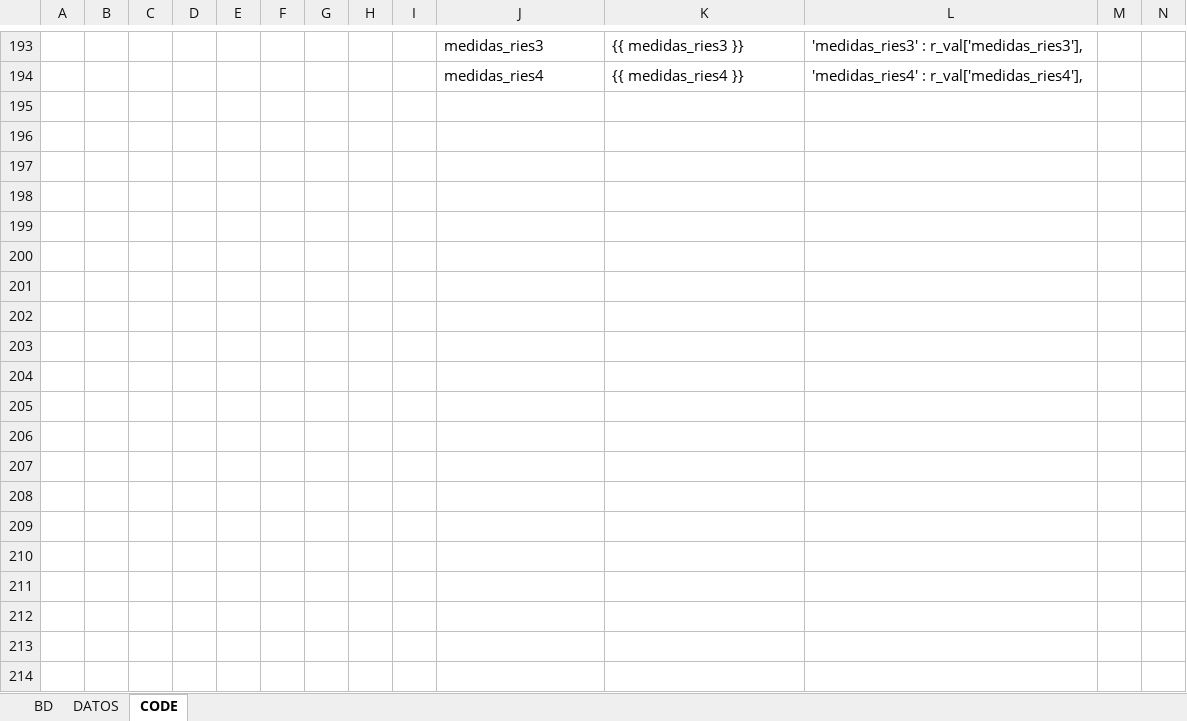
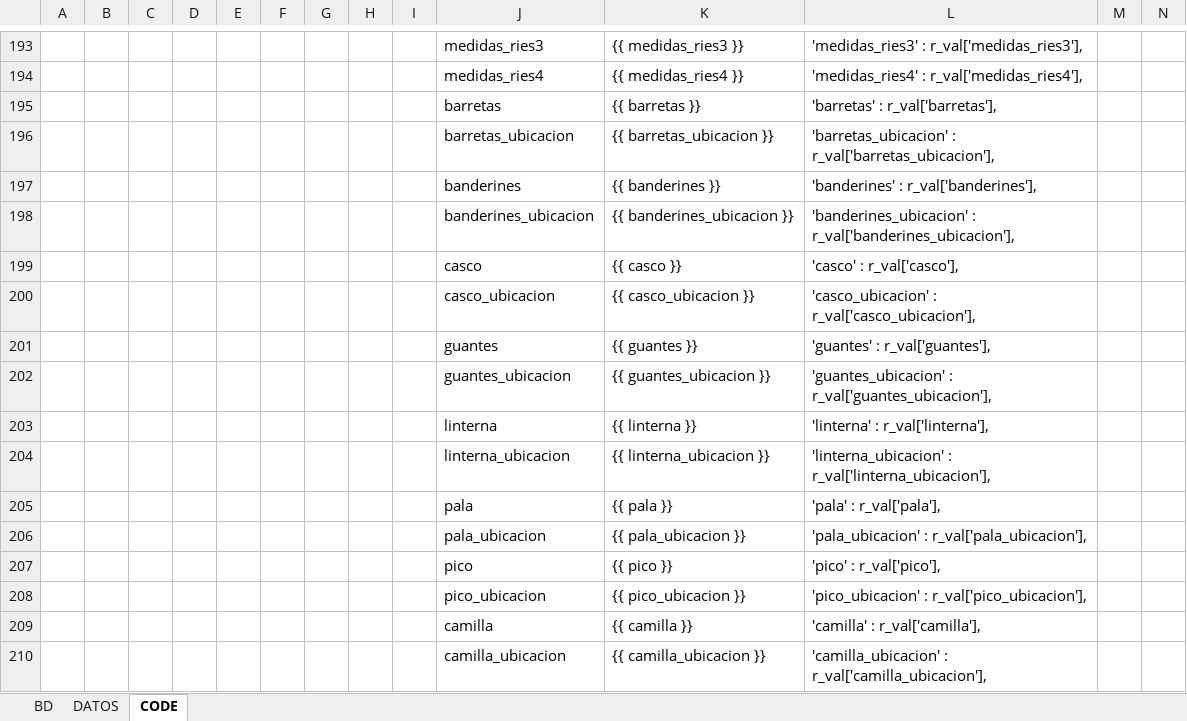
Before and after one commit to luis6a/pipc, an Excel workbook: Inputs/BD.xlsx, sheet CODE, drawn as a sheet; only a part is shown, gaps mark what is left out; values as stored, in another font and other column widths than the file's, no borders; rows hold the shown columns only; the diff names each change by its address in the sheet, - before the commit and + after, or states it on an @@ line.

```diff
--- a/Inputs/BD.xlsx (sheet CODE)
+++ b/Inputs/BD.xlsx (sheet CODE)
+row 195:  |  |  |  |  |  |  |  |  | barretas | {{ barretas }} | 'barretas' : r_val['barretas'],
+row 196:  |  |  |  |  |  |  |  |  | barretas_ubicacion | {{ barretas_ubicacion }} | 'barretas_ubicacion' : r_val['barretas_ubicacion'],
+row 197:  |  |  |  |  |  |  |  |  | banderines | {{ banderines }} | 'banderines' : r_val['banderines'],
+row 198:  |  |  |  |  |  |  |  |  | banderines_ubicacion | {{ banderines_ubicacion }} | 'banderines_ubicacion' : r_val['banderines_ubicacion'],
+row 199:  |  |  |  |  |  |  |  |  | casco | {{ casco }} | 'casco' : r_val['casco'],
+row 200:  |  |  |  |  |  |  |  |  | casco_ubicacion | {{ casco_ubicacion }} | 'casco_ubicacion' : r_val['casco_ubicacion'],
+row 201:  |  |  |  |  |  |  |  |  | guantes | {{ guantes }} | 'guantes' : r_val['guantes'],
+row 202:  |  |  |  |  |  |  |  |  | guantes_ubicacion | {{ guantes_ubicacion }} | 'guantes_ubicacion' : r_val['guantes_ubicacion'],
+row 203:  |  |  |  |  |  |  |  |  | linterna | {{ linterna }} | 'linterna' : r_val['linterna'],
+row 204:  |  |  |  |  |  |  |  |  | linterna_ubicacion | {{ linterna_ubicacion }} | 'linterna_ubicacion' : r_val['linterna_ubicacion'],
+row 205:  |  |  |  |  |  |  |  |  | pala | {{ pala }} | 'pala' : r_val['pala'],
+row 206:  |  |  |  |  |  |  |  |  | pala_ubicacion | {{ pala_ubicacion }} | 'pala_ubicacion' : r_val['pala_ubicacion'],
+row 207:  |  |  |  |  |  |  |  |  | pico | {{ pico }} | 'pico' : r_val['pico'],
+row 208:  |  |  |  |  |  |  |  |  | pico_ubicacion | {{ pico_ubicacion }} | 'pico_ubicacion' : r_val['pico_ubicacion'],
+row 209:  |  |  |  |  |  |  |  |  | camilla | {{ camilla }} | 'camilla' : r_val['camilla'],
+row 210:  |  |  |  |  |  |  |  |  | camilla_ubicacion | {{ camilla_ubicacion }} | 'camilla_ubicacion' : r_val['camilla_ubicacion'],
```
Also changed, not shown: sheet BD, sheet DATOS, charts or pictures, 2 other files.
